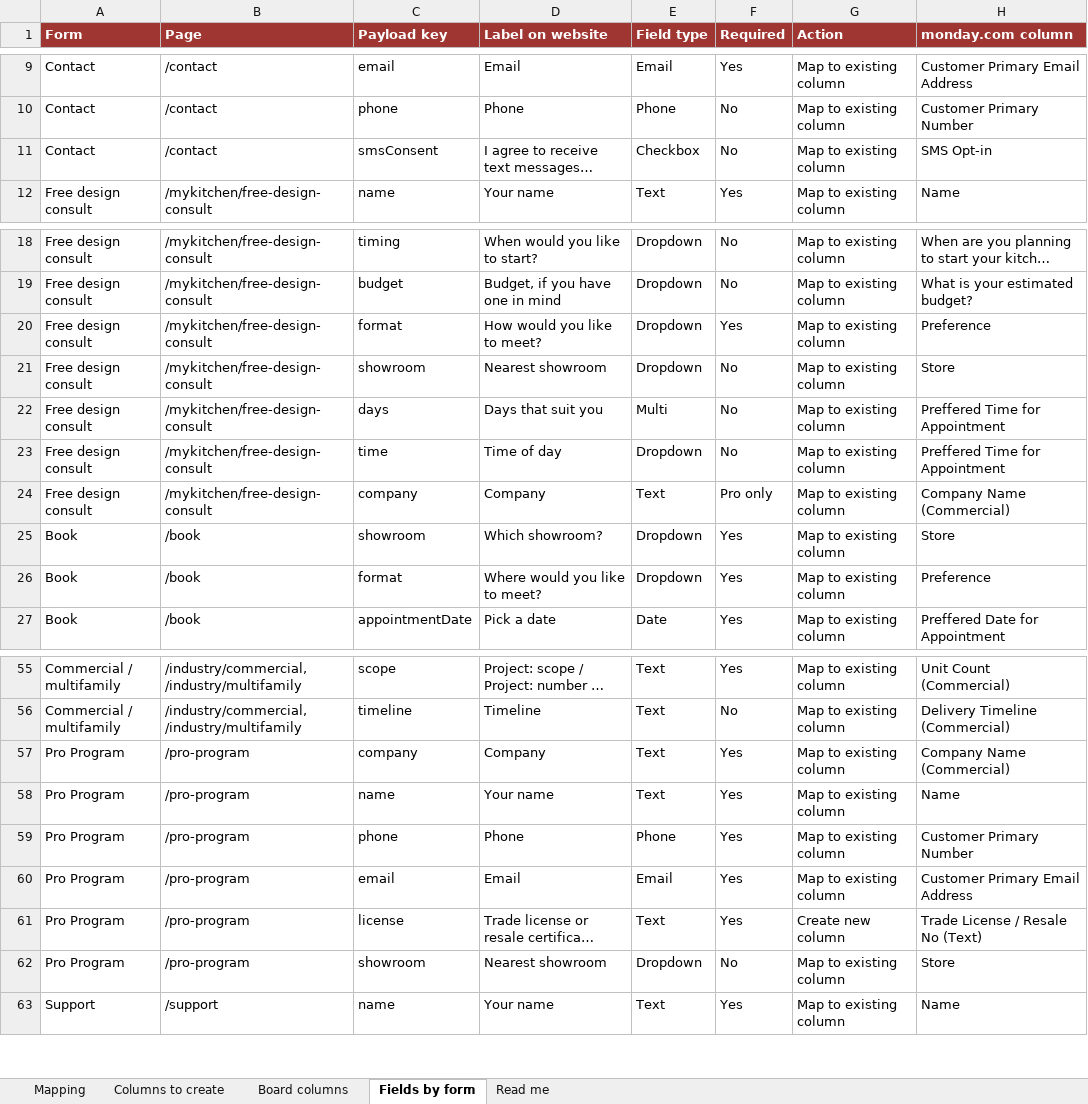
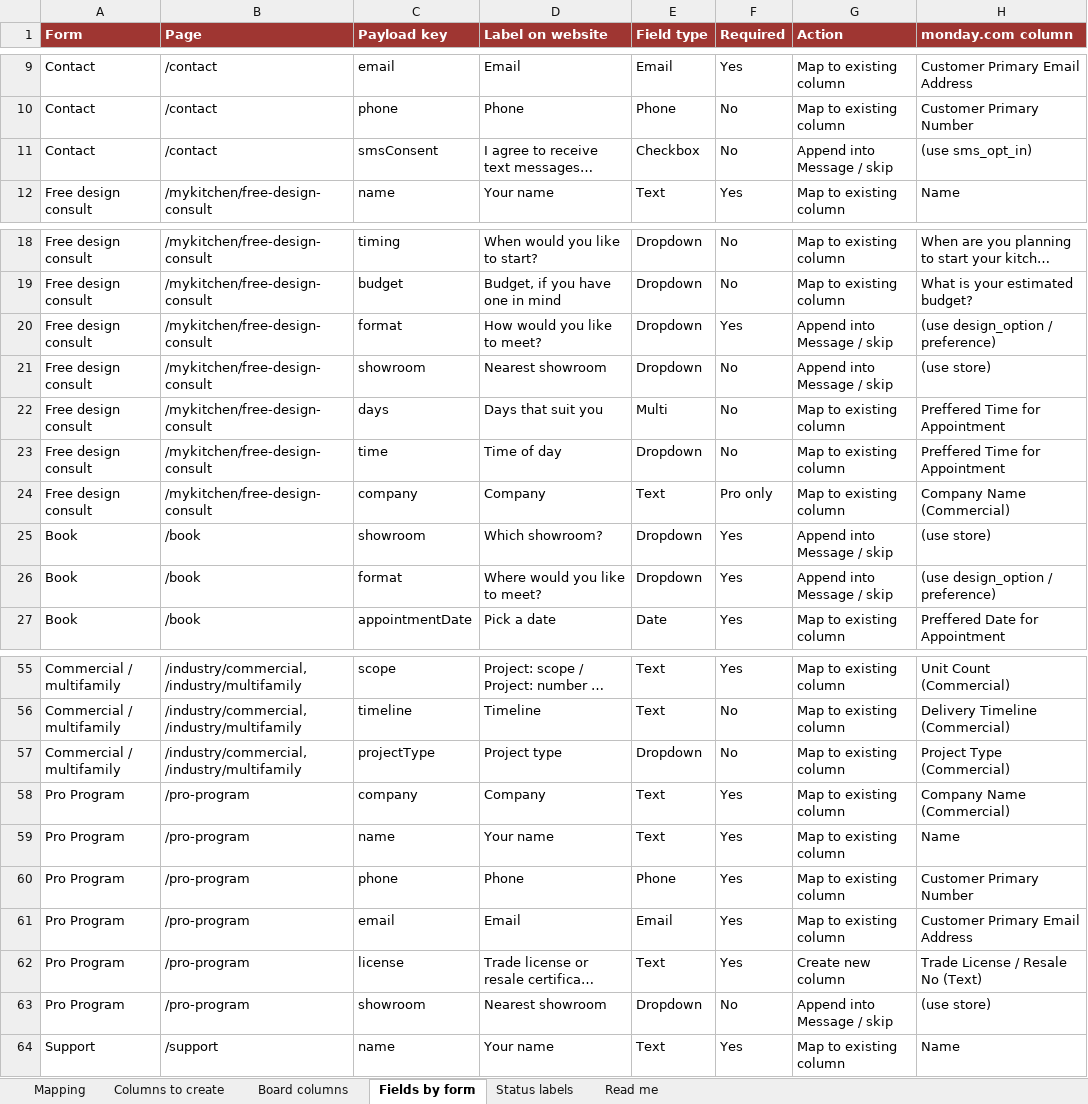
Before and after one commit to motts-codes/ek-catalyst, an Excel workbook: docs/EK-lead-fields-monday.xlsx, sheet Fields by form, drawn as a sheet; only a part is shown, gaps mark what is left out; long unchanged cells end in …; values as stored, in another font and other column widths than the file's, no borders; addresses are those after the commit; the diff names each change by its address in the sheet, - before the commit and + after, or states it on an @@ line.

```diff
--- a/docs/EK-lead-fields-monday.xlsx (sheet Fields by form)
+++ b/docs/EK-lead-fields-monday.xlsx (sheet Fields by form)
+sheet tab: Status labels
-G11 (Action): Map to existing column
+G11 (Action): Append into Message / skip
-H11 (monday.com column): SMS Opt-in
+H11 (monday.com column): (use sms_opt_in)
-G20:G21 (Action): Map to existing column
+G20:G21 (Action): Append into Message / skip
-H20 (monday.com column): Preference
+H20 (monday.com column): (use design_option / preference)
-H21 (monday.com column): Store
+H21 (monday.com column): (use store)
-G25:G26 (Action): Map to existing column
+G25:G26 (Action): Append into Message / skip
-H25 (monday.com column): Store
+H25 (monday.com column): (use store)
-H26 (monday.com column): Preference
+H26 (monday.com column): (use design_option / preference)
+row 57: Commercial / multifamily | /industry/commercial, /industry/multifamily | projectType | Project type | Dropdown | No | Map to existing column | Project Type (Commercial)
-G63 (Action): Map to existing column
+G63 (Action): Append into Message / skip
-H63 (monday.com column): Store
+H63 (monday.com column): (use store)
```
Also changed, not shown: sheet Mapping, sheet Board columns, sheet Read me, hidden cells, 3 other files.
